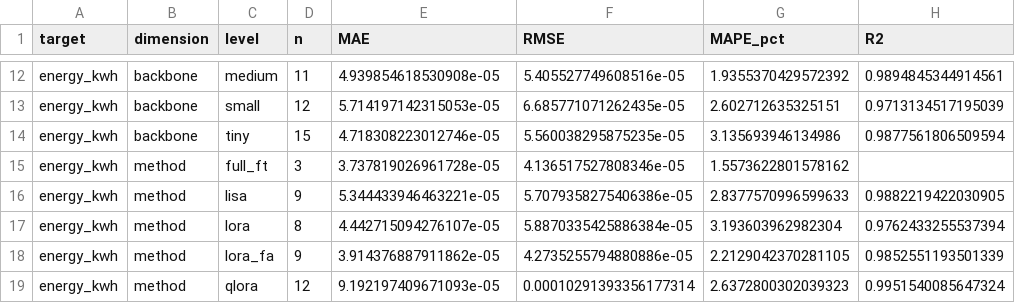
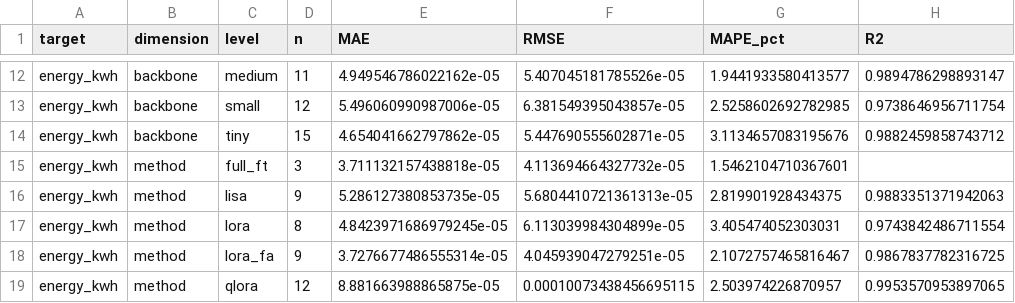
Before and after one commit to ai-tanzil811/Green-AI-Decision-Support-Frameworks, a CSV file: results/surrogate/cv_metrics_by_group.csv, drawn as a sheet; only a part is shown, gaps mark what is left out; the diff covers the shown part only; the diff names each change by its address in the sheet, - before the commit and + after, or states it on an @@ line.

```diff
--- a/results/surrogate/cv_metrics_by_group.csv
+++ b/results/surrogate/cv_metrics_by_group.csv
-E12 (MAE): 4.939854618530908e-05
+E12 (MAE): 4.949546786022162e-05
-F12 (RMSE): 5.405527749608516e-05
+F12 (RMSE): 5.407045181785526e-05
-G12 (MAPE_pct): 1.9355370429572392
+G12 (MAPE_pct): 1.9441933580413577
-H12 (R2): 0.9894845344914561
+H12 (R2): 0.9894786298893147
-E13 (MAE): 5.714197142315053e-05
+E13 (MAE): 5.496060990987006e-05
-F13 (RMSE): 6.685771071262435e-05
+F13 (RMSE): 6.381549395043857e-05
-G13 (MAPE_pct): 2.602712635325151
+G13 (MAPE_pct): 2.5258602692782985
-H13 (R2): 0.9713134517195039
+H13 (R2): 0.9738646956711754
-E14 (MAE): 4.718308223012746e-05
+E14 (MAE): 4.654041662797862e-05
-F14 (RMSE): 5.560038295875235e-05
+F14 (RMSE): 5.447690555602871e-05
-G14 (MAPE_pct): 3.135693946134986
+G14 (MAPE_pct): 3.1134657083195676
-H14 (R2): 0.9877561806509594
+H14 (R2): 0.9882459858743712
-E15 (MAE): 3.737819026961728e-05
+E15 (MAE): 3.711132157438818e-05
-F15 (RMSE): 4.136517527808346e-05
+F15 (RMSE): 4.113694664327732e-05
-G15 (MAPE_pct): 1.5573622801578162
+G15 (MAPE_pct): 1.5462104710367601
-E16 (MAE): 5.344433946463221e-05
+E16 (MAE): 5.286127380853735e-05
-F16 (RMSE): 5.7079358275406386e-05
+F16 (RMSE): 5.6804410721361313e-05
-G16 (MAPE_pct): 2.8377570996599633
+G16 (MAPE_pct): 2.819901928434375
-H16 (R2): 0.9882219422030905
+H16 (R2): 0.9883351371942063
-E17 (MAE): 4.442715094276107e-05
+E17 (MAE): 4.8423971686979245e-05
-F17 (RMSE): 5.8870335425886384e-05
+F17 (RMSE): 6.113039984304899e-05
-G17 (MAPE_pct): 3.193603962982304
+G17 (MAPE_pct): 3.405474052303031
-H17 (R2): 0.9762433255537394
+H17 (R2): 0.9743842486711554
-E18 (MAE): 3.914376887911862e-05
+E18 (MAE): 3.7276677486555314e-05
-F18 (RMSE): 4.2735255794880886e-05
+F18 (RMSE): 4.045939047279251e-05
-G18 (MAPE_pct): 2.2129042370281105
+G18 (MAPE_pct): 2.1072757465816467
-H18 (R2): 0.9852551193501339
+H18 (R2): 0.9867837782316725
-E19 (MAE): 9.192197409671093e-05
+E19 (MAE): 8.881663988865875e-05
-F19 (RMSE): 0.00010291393356177314
+F19 (RMSE): 0.00010073438456695115
-G19 (MAPE_pct): 2.6372800302039323
+G19 (MAPE_pct): 2.503974226870957
-H19 (R2): 0.9951540085647324
+H19 (R2): 0.9953570953897065
```
Also changed, not shown: 94 edited cells elsewhere in this file, results/recommendation_validation.csv, results/surrogate/cv_metrics.csv, 10 other files.
